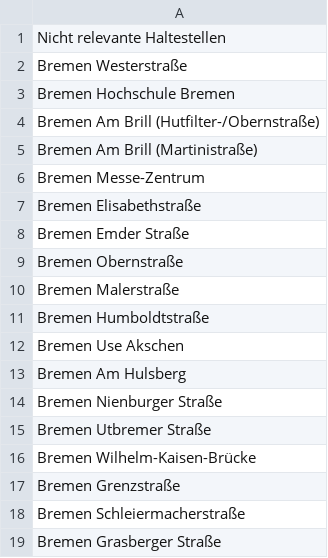
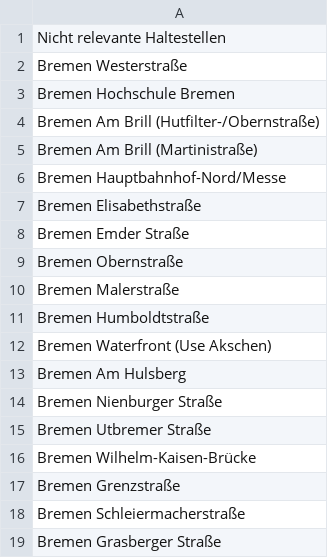
Before and after one commit to apanteli227/AIxCity-Nahverkehr, a CSV file: src/backend/data_collection/resources/not_used_stops.csv, drawn as a sheet; only a part is shown.

Commit message:
Update not_used_stops.csv: Haltestellennamen angepasst

```diff
--- a/src/backend/data_collection/resources/not_used_stops.csv
+++ b/src/backend/data_collection/resources/not_used_stops.csv
@@ -5,3 +5,3 @@ Bremen Am Brill (Hutfilter-/Obernstraße)
 Bremen Am Brill (Martinistraße)
-Bremen Messe-Zentrum
+Bremen Hauptbahnhof-Nord/Messe
 Bremen Elisabethstraße
@@ -11,3 +11,3 @@ Bremen Malerstraße
 Bremen Humboldtstraße
-Bremen Use Akschen
+Bremen Waterfront (Use Akschen)
 Bremen Am Hulsberg
```
